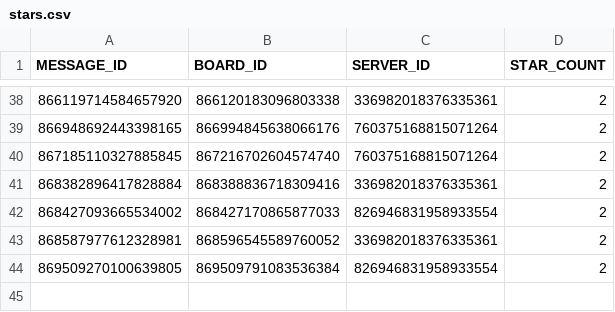
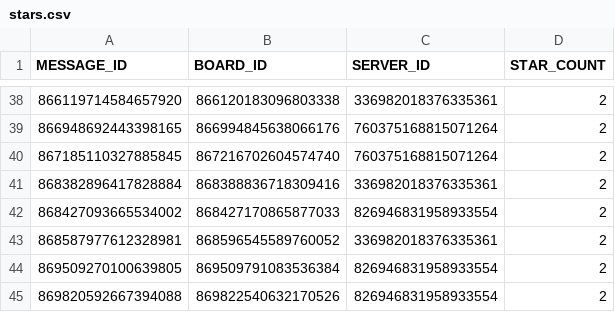
Before and after one commit to AlbinoGiraffe/albinobot, a CSV file: stars.csv, drawn as a sheet; only a part is shown, gaps mark what is left out; the diff names each change by its address in the sheet, - before the commit and + after, or states it on an @@ line.

```diff
--- a/stars.csv
+++ b/stars.csv
+row 45: 869820592667394088 | 869822540632170526 | 826946831958933554 | 2
```
Also changed, not shown: 1 other file.
